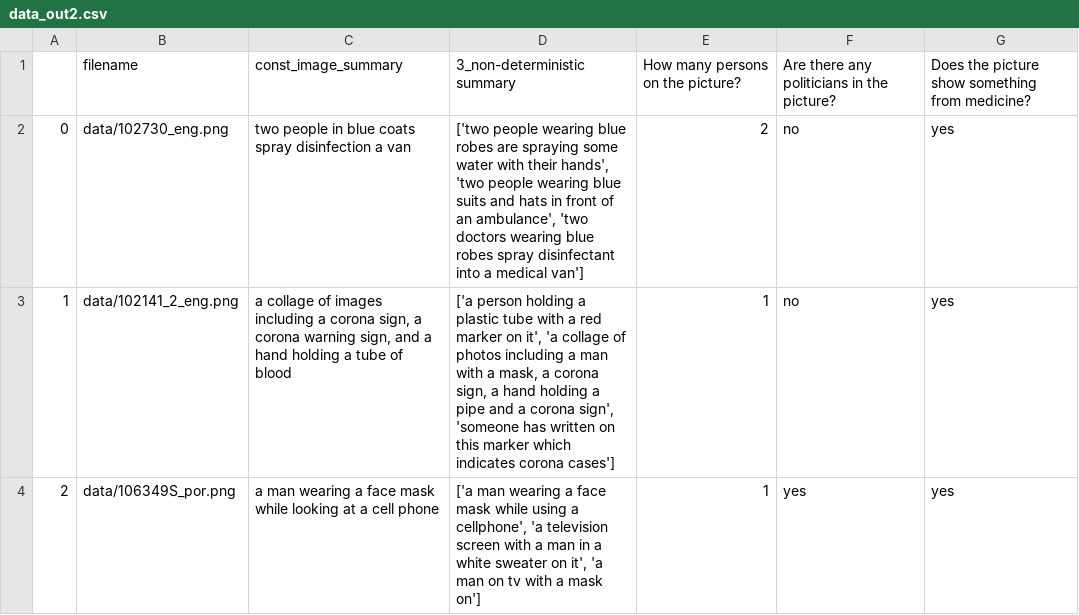
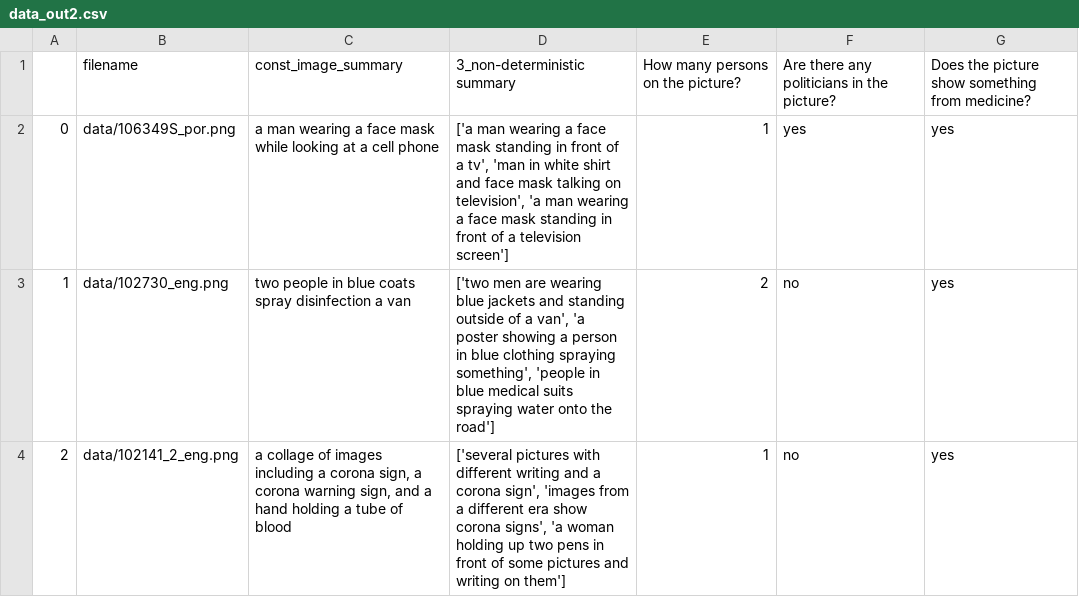
Before and after one commit to ChristineSchulz/AMMICO, a CSV file: source/notebooks/data_out2.csv, drawn as a sheet.

```diff
--- a/source/notebooks/data_out2.csv
+++ b/source/notebooks/data_out2.csv
@@ -1,4 +1,4 @@
 ,filename,const_image_summary,3_non-deterministic summary,How many persons on the picture?,Are there any politicians in the picture?,Does the picture show something from medicine?
-0,data/102730_eng.png,two people in blue coats spray disinfection a van,"['two people wearing blue robes are spraying some water with their hands', 'two people wearing blue suits and hats in front of an ambulance', 'two doctors wearing blue robes spray disinfectant into a medical van']",2,no,yes
-1,data/102141_2_eng.png,"a collage of images including a corona sign, a corona warning sign, and a hand holding a tube of blood","['a person holding a plastic tube with a red marker on it', 'a collage of photos including a man with a mask, a corona sign, a hand holding a pipe and a corona sign', 'someone has written on this marker which indicates corona cases']",1,no,yes
-2,data/106349S_por.png,a man wearing a face mask while looking at a cell phone,"['a man wearing a face mask while using a cellphone', 'a television screen with a man in a white sweater on it', 'a man on tv with a mask on']",1,yes,yes
+0,data/106349S_por.png,a man wearing a face mask while looking at a cell phone,"['a man wearing a face mask standing in front of a tv', 'man in white shirt and face mask talking on television', 'a man wearing a face mask standing in front of a television screen']",1,yes,yes
+1,data/102730_eng.png,two people in blue coats spray disinfection a van,"['two men are wearing blue jackets and standing outside of a van', 'a poster showing a person in blue clothing spraying something', 'people in blue medical suits spraying water onto the road']",2,no,yes
+2,data/102141_2_eng.png,"a collage of images including a corona sign, a corona warning sign, and a hand holding a tube of blood","['several pictures with different writing and a corona sign', 'images from a different era show corona signs', 'a woman holding up two pens in front of some pictures and writing on them']",1,no,yes
```
Also changed, not shown: source/notebooks/data/data_out.csv, source/notebooks/data_out.csv, 26 other files.
